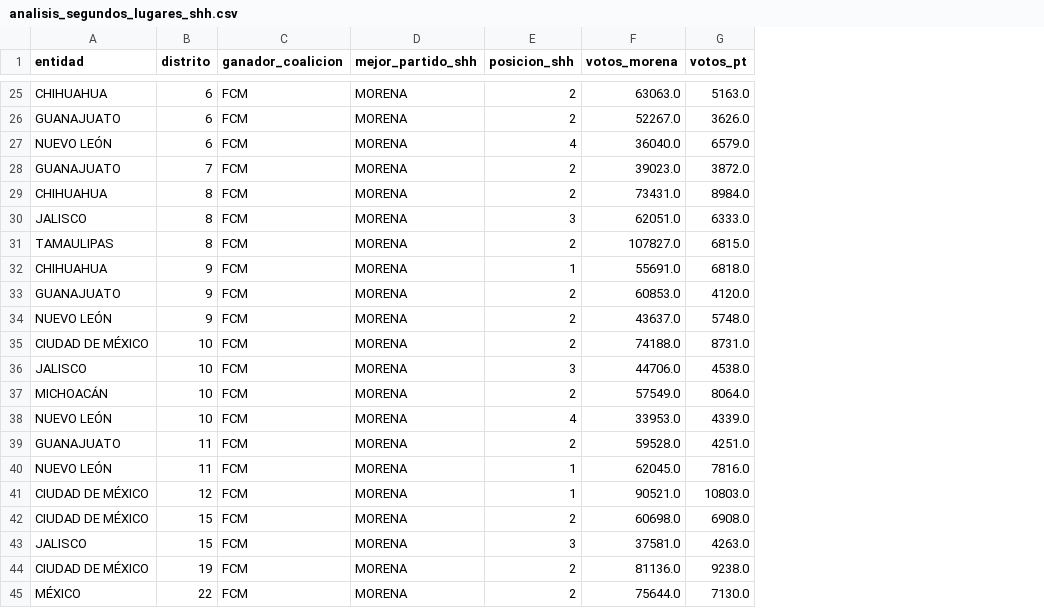
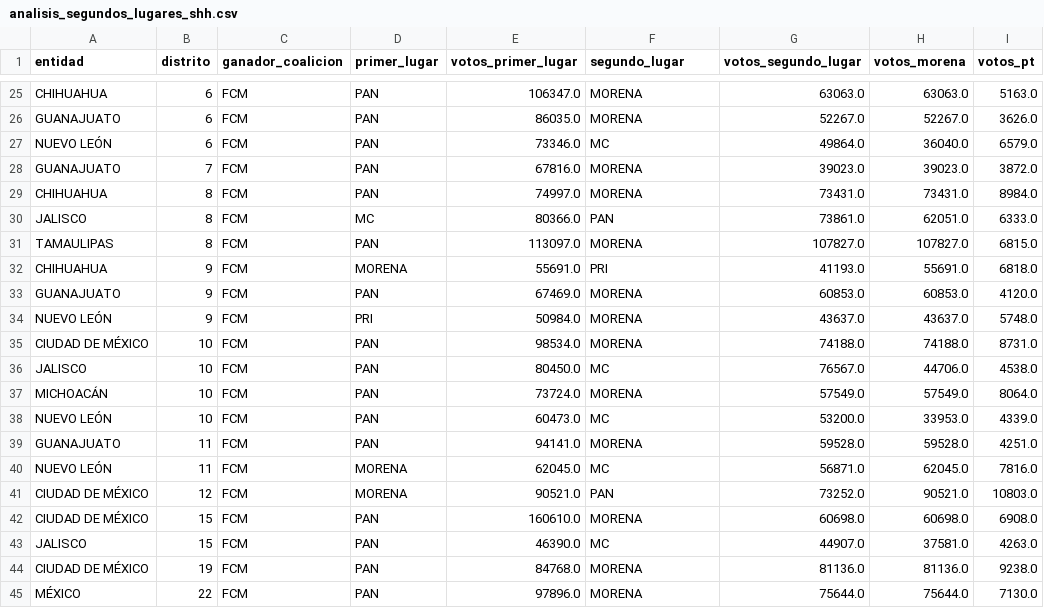
Before and after one commit to tabatatgr/back_electoral, a CSV file: analisis_segundos_lugares_shh.csv, drawn as a sheet; only a part is shown, gaps mark what is left out; removed rows and columns are numbered as before the commit, all else as after; the diff covers the shown part only; the diff names each change by its address in the sheet, - before the commit and + after, or states it on an @@ line.

```diff
--- a/analisis_segundos_lugares_shh.csv
+++ b/analisis_segundos_lugares_shh.csv
+column D (primer_lugar), rows 25-45: PAN | PAN | PAN | PAN | PAN | MC | PAN | MORENA | PAN | PRI | PAN | PAN | PAN | PAN | PAN | MORENA | MORENA | PAN | PAN | PAN | PAN
+column E (votos_primer_lugar), rows 25-45: 106347.0 | 86035.0 | 73346.0 | 67816.0 | 74997.0 | 80366.0 | 113097.0 | 55691.0 | 67469.0 | 50984.0 | 98534.0 | 80450.0 | 73724.0 | 60473.0 | 94141.0 | 62045.0 | 90521.0 | 160610.0 | 46390.0 | 84768.0 | 97896.0
-column E (posicion_shh), rows 25-45: 2 | 2 | 4 | 2 | 2 | 3 | 2 | 1 | 2 | 2 | 2 | 3 | 2 | 4 | 2 | 1 | 1 | 2 | 3 | 2 | 2
+column G (votos_segundo_lugar), rows 25-45: 63063.0 | 52267.0 | 49864.0 | 39023.0 | 73431.0 | 73861.0 | 107827.0 | 41193.0 | 60853.0 | 43637.0 | 74188.0 | 76567.0 | 57549.0 | 53200.0 | 59528.0 | 56871.0 | 73252.0 | 60698.0 | 44907.0 | 81136.0 | 75644.0
-F1: mejor_partido_shh
+F1: segundo_lugar
-F27 (segundo_lugar): MORENA
+F27 (segundo_lugar): MC
-F30 (segundo_lugar): MORENA
+F30 (segundo_lugar): PAN
-F32 (segundo_lugar): MORENA
+F32 (segundo_lugar): PRI
-F36 (segundo_lugar): MORENA
+F36 (segundo_lugar): MC
-F38 (segundo_lugar): MORENA
+F38 (segundo_lugar): MC
-F40 (segundo_lugar): MORENA
+F40 (segundo_lugar): MC
-F41 (segundo_lugar): MORENA
+F41 (segundo_lugar): PAN
-F43 (segundo_lugar): MORENA
+F43 (segundo_lugar): MC
```
Also changed, not shown: 6 edited cells elsewhere in this file, 1 other file.
